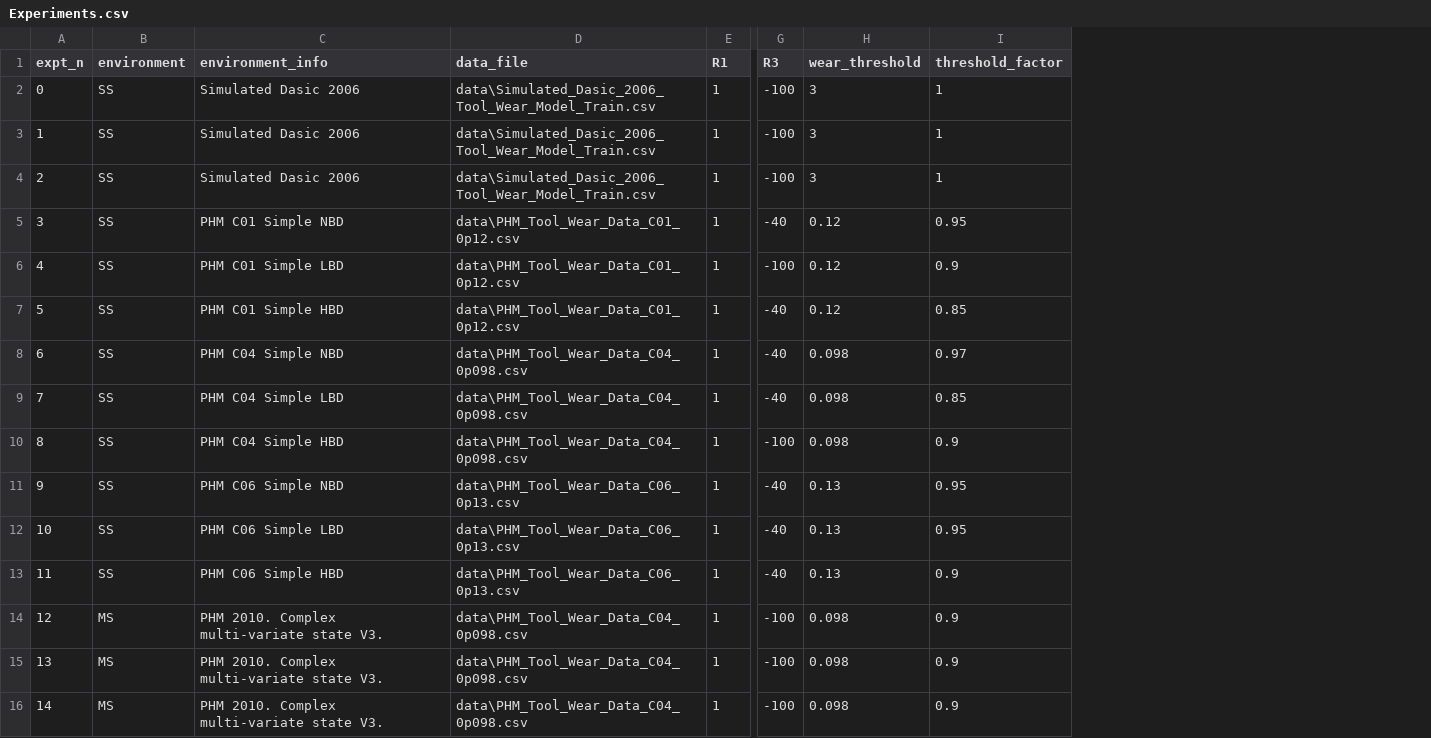
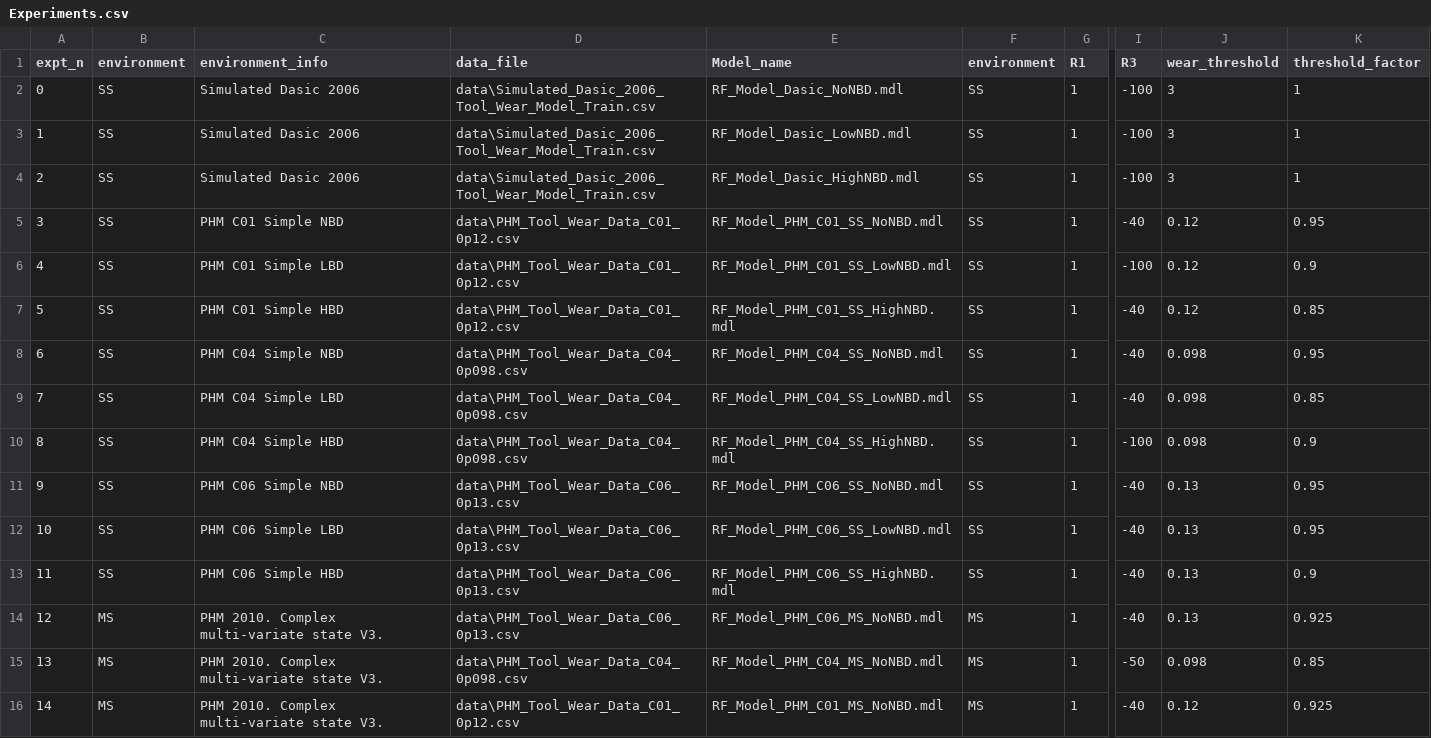
Before and after one commit to Rajesh-Siraskar/empirical_study, a CSV file: artefacts/experiment_test_run_configs/Experiments.csv, drawn as a sheet; only a part is shown, gaps mark what is left out; addresses are those after the commit; the diff names each change by its address in the sheet, - before the commit and + after, or states it on an @@ line.

Commit message:
Model hyper-parameters recorded. Experiments file updated.

```diff
--- a/artefacts/experiment_test_run_configs/Experiments.csv
+++ b/artefacts/experiment_test_run_configs/Experiments.csv
+column E (Model_name), rows 2-16: RF_Model_Dasic_NoNBD.mdl | RF_Model_Dasic_LowNBD.mdl | RF_Model_Dasic_HighNBD.mdl | RF_Model_PHM_C01_SS_NoNBD.mdl | RF_Model_PHM_C01_SS_LowNBD.mdl | RF_Model_PHM_C01_SS_HighNBD.mdl | RF_Model_PHM_C04_SS_NoNBD.mdl | RF_Model_PHM_C04_SS_LowNBD.mdl | RF_Model_PHM_C04_SS_HighNBD.mdl | RF_Model_PHM_C06_SS_NoNBD.mdl | RF_Model_PHM_C06_SS_LowNBD.mdl | RF_Model_PHM_C06_SS_HighNBD.mdl | RF_Model_PHM_C06_MS_NoNBD.mdl | RF_Model_PHM_C04_MS_NoNBD.mdl | RF_Model_PHM_C01_MS_NoNBD.mdl
+column F (environment), rows 2-16: SS | SS | SS | SS | SS | SS | SS | SS | SS | SS | SS | SS | MS | MS | MS
-K8 (threshold_factor): 0.97
+K8 (threshold_factor): 0.95
-D14 (data_file): data\PHM_Tool_Wear_Data_C04_0p098.csv
+D14 (data_file): data\PHM_Tool_Wear_Data_C06_0p13.csv
-I14 (R3): -100
+I14 (R3): -40
-J14 (wear_threshold): 0.098
+J14 (wear_threshold): 0.13
-K14 (threshold_factor): 0.9
+K14 (threshold_factor): 0.925
-I15 (R3): -100
+I15 (R3): -50
-K15 (threshold_factor): 0.9
+K15 (threshold_factor): 0.85
-D16 (data_file): data\PHM_Tool_Wear_Data_C04_0p098.csv
+D16 (data_file): data\PHM_Tool_Wear_Data_C01_0p12.csv
-I16 (R3): -100
+I16 (R3): -40
-J16 (wear_threshold): 0.098
+J16 (wear_threshold): 0.12
-K16 (threshold_factor): 0.9
+K16 (threshold_factor): 0.925
```
Also changed, not shown: 6 other files.
